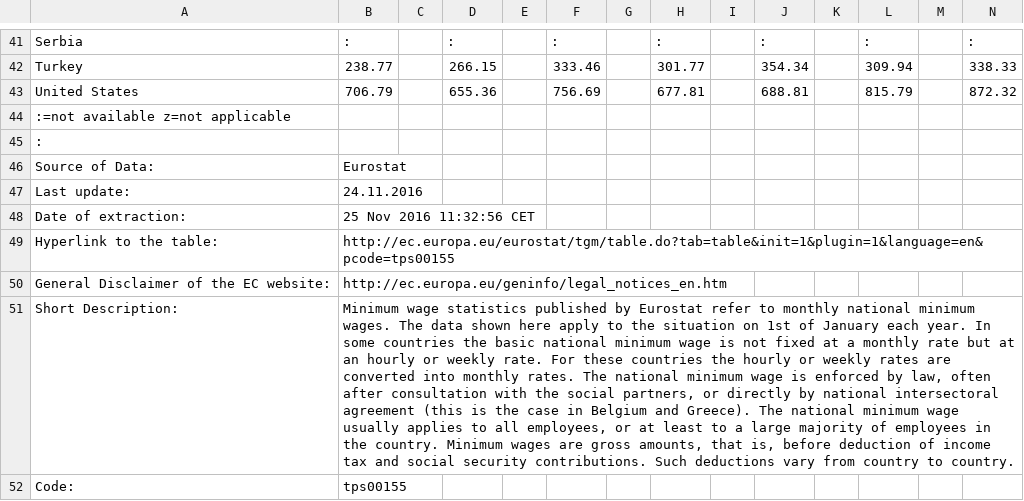
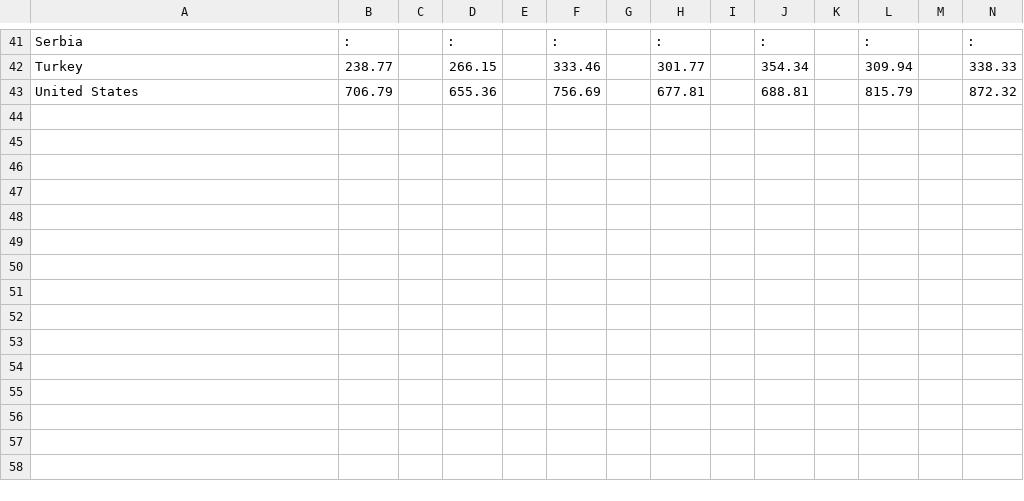
Before and after one commit to TomDeGroote/KaB, a CSV file: DataLabeling/csvs/minWage.csv, drawn as a sheet; only a part is shown, gaps mark what is left out; rows hold the shown columns only; the diff names each change by its address in the sheet, - before the commit and + after, or states it on an @@ line.

```diff
--- a/DataLabeling/csvs/minWage.csv
+++ b/DataLabeling/csvs/minWage.csv
-row 44: :=not available z=not applicable
-row 45: :
-row 46: Source of Data: | Eurostat
-row 47: Last update: | 24.11.2016
-row 48: Date of extraction: | 25 Nov 2016 11:32:56 CET
-row 49: Hyperlink to the table: | http://ec.europa.eu/eurostat/tgm/table.do?tab=table&init=1&plugin=1&language=en&pcode=tps00155
-row 50: General Disclaimer of the EC website: | http://ec.europa.eu/geninfo/legal_notices_en.htm
-row 51: Short Description: | Minimum wage statistics published by Eurostat refer to monthly national minimum wages. The data shown here apply to the situation on 1st of January each year. In some countries the basic national minimum wage is not fixed at a monthly rate but at an hourly or weekly rate. For these countries the hourly or weekly rates are converted into monthly rates. The national minimum wage is enforced by law, often after consultation with the social partners, or directly by national intersectoral agreement (this is the case in Belgium and Greece). The national minimum wage usually applies to all employees, or at least to a large majority of employees in the country. Minimum wages are gross amounts, that is, before deduction of income tax and social security contributions. Such deductions vary from country to country.
-row 52: Code: | tps00155
```
Also changed, not shown: 4 other files.
